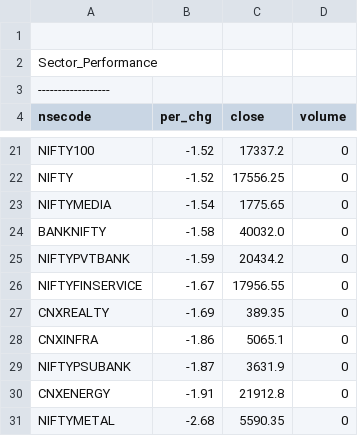
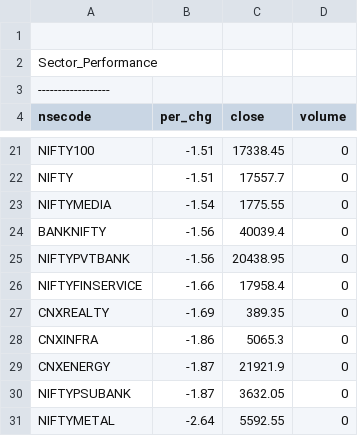
Before and after one commit to satishcse/mkt_updates, a CSV file: Sector_Performance.csv, drawn as a sheet; only a part is shown, gaps mark what is left out; removed rows and columns are numbered as before the commit, all else as after; the diff covers the shown part only; the diff names each change by its address in the sheet, - before the commit and + after, or states it on an @@ line.

```diff
--- a/Sector_Performance.csv
+++ b/Sector_Performance.csv
-B21:B22 (per_chg): -1.52
+B21:B22 (per_chg): -1.51
-C21 (close): 17337.2
+C21 (close): 17338.45
-C22 (close): 17556.25
+C22 (close): 17557.7
-C23 (close): 1775.65
+C23 (close): 1775.55
-B24 (per_chg): -1.58
+B24 (per_chg): -1.56
-C24 (close): 40032.0
+C24 (close): 40039.4
-B25 (per_chg): -1.59
+B25 (per_chg): -1.56
-C25 (close): 20434.2
+C25 (close): 20438.95
-B26 (per_chg): -1.67
+B26 (per_chg): -1.66
-C26 (close): 17956.55
+C26 (close): 17958.4
-C28 (close): 5065.1
+C28 (close): 5065.3
+row 29: CNXENERGY | -1.87 | 21921.9 | 0
-C30 (close): 3631.9
+C30 (close): 3632.05
-row 30: CNXENERGY | -1.91 | 21912.8 | 0
-B31 (per_chg): -2.68
+B31 (per_chg): -2.64
-C31 (close): 5590.35
+C31 (close): 5592.55
```
Also changed, not shown: 1 added row, 1 removed row and 29 edited cells elsewhere in this file, Candlesticks_Scans_ID.csv, 4 other files.
